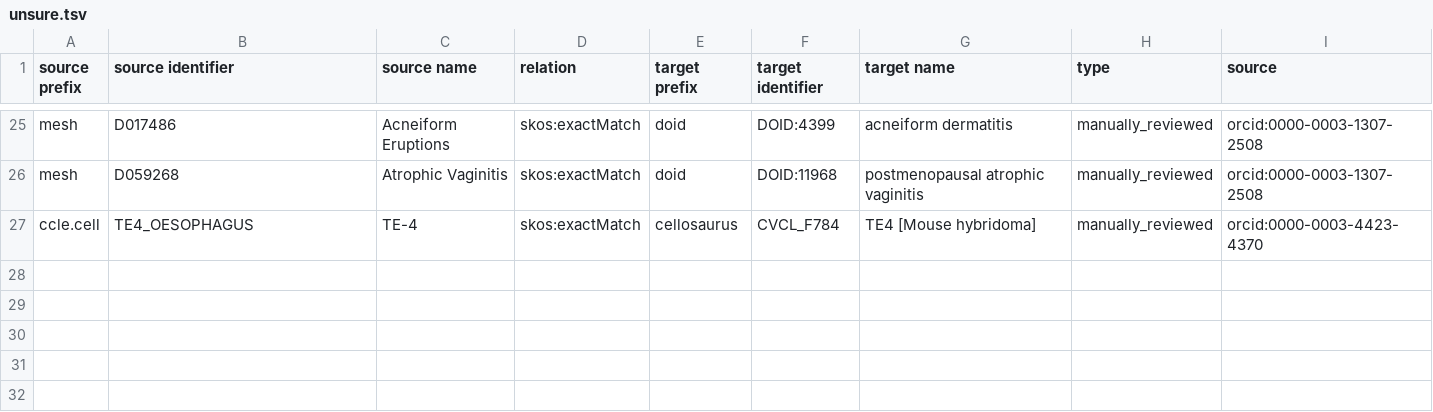
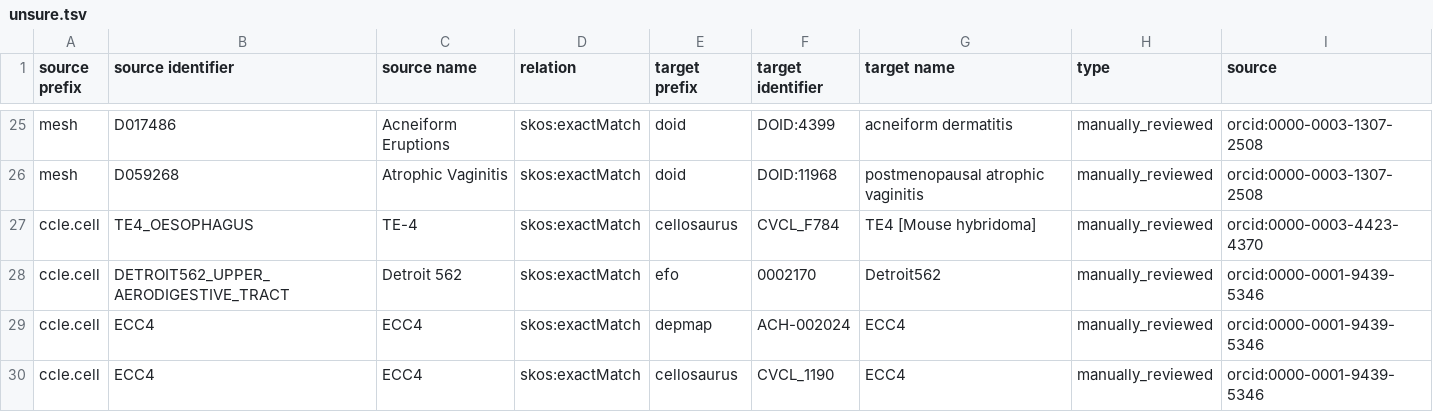
Before and after one commit to biopragmatics/biomappings, a TSV file: src/biomappings/resources/unsure.tsv, drawn as a sheet; only a part is shown, gaps mark what is left out.

```diff
--- a/src/biomappings/resources/unsure.tsv
+++ b/src/biomappings/resources/unsure.tsv
@@ -27 +27,4 @@ mesh	D059268	Atrophic Vaginitis	skos:exactMatch	doid	DOID:11968	postmenopausal a
 ccle.cell	TE4_OESOPHAGUS	TE-4	skos:exactMatch	cellosaurus	CVCL_F784	TE4 [Mouse hybridoma]	manually_reviewed	orcid:0000-0003-4423-4370
+ccle.cell	DETROIT562_UPPER_AERODIGESTIVE_TRACT	Detroit 562	skos:exactMatch	efo	0002170	Detroit562	manually_reviewed	orcid:0000-0001-9439-5346
+ccle.cell	ECC4	ECC4	skos:exactMatch	depmap	ACH-002024	ECC4	manually_reviewed	orcid:0000-0001-9439-5346
+ccle.cell	ECC4	ECC4	skos:exactMatch	cellosaurus	CVCL_1190	ECC4	manually_reviewed	orcid:0000-0001-9439-5346
```
Also changed, not shown: src/biomappings/resources/incorrect.tsv, src/biomappings/resources/mappings.tsv.
